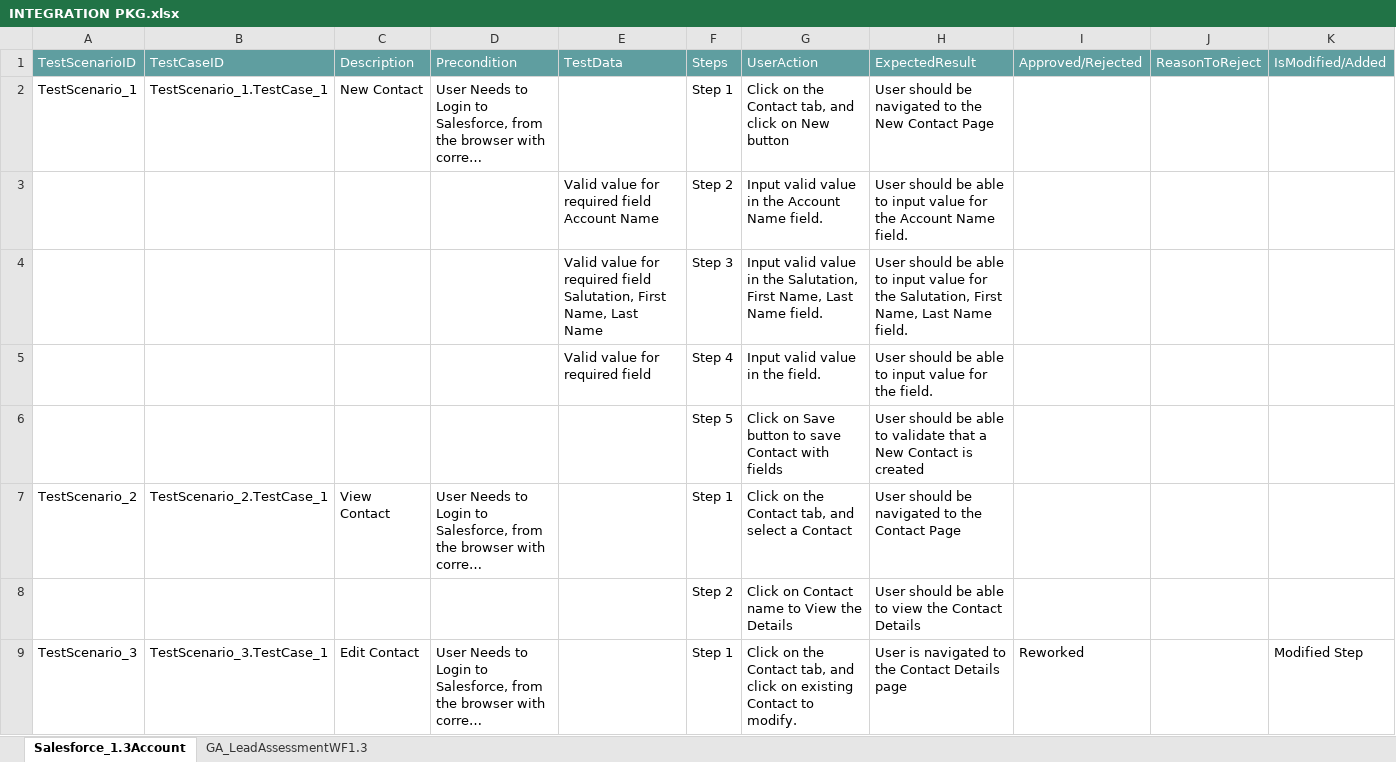
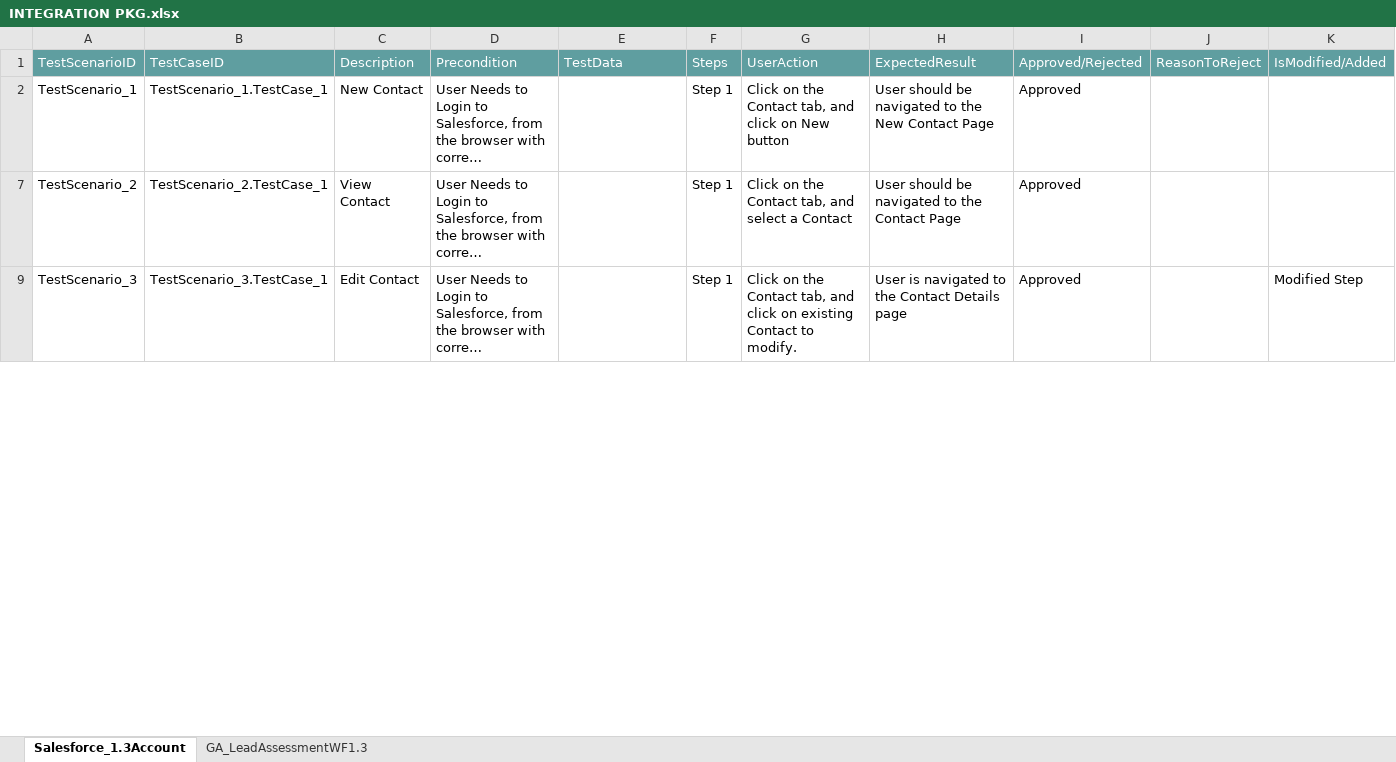
Before and after one commit to ShaikMohamedIrfan/TESTSNAPR5, an Excel workbook: INTEGRATION PKG.xlsx, sheet Salesforce_1.3Account, drawn as a sheet; only a part is shown; long unchanged cells end in …; values as stored, in another font and other column widths than the file's, no borders; table styles not drawn; the diff covers the shown part only; the diff names each change by its address in the sheet, - before the commit and + after, or states it on an @@ line.

Commit message:
Add files via upload

```diff
--- a/INTEGRATION PKG.xlsx (sheet Salesforce_1.3Account)
+++ b/INTEGRATION PKG.xlsx (sheet Salesforce_1.3Account)
-I2: (empty)
+I2: Approved
@@ row 3 hidden:  |  |  |  | Valid value for required field Account Name | Step 2 | Input valid value in the Account Name field. | User should be able to input value for the Account Name field. @@
@@ row 4 hidden:  |  |  |  | Valid value for required field Salutation, First Name, Last Name | Step 3 | Input valid value in the Salutation, First Name, Last Name field. | User should be able to input value for the Salutation, First Name, Last Name field. @@
@@ row 5 hidden:  |  |  |  | Valid value for required field | Step 4 | Input valid value in the field. | User should be able to input value for the field. @@
@@ row 6 hidden:  |  |  |  |  | Step 5 | Click on Save button to save Contact with fields | User should be able to validate that a New Contact is created @@
-I7: (empty)
+I7: Approved
@@ row 8 hidden:  |  |  |  |  | Step 2 | Click on Contact name to View the Details | User should be able to view the Contact Details @@
-I9: Reworked
+I9: Approved
```
Also changed, not shown: 6 hidden or unhidden rows and 1 edited cell elsewhere in this sheet, sheet GA_LeadAssessmentWF1.3.
